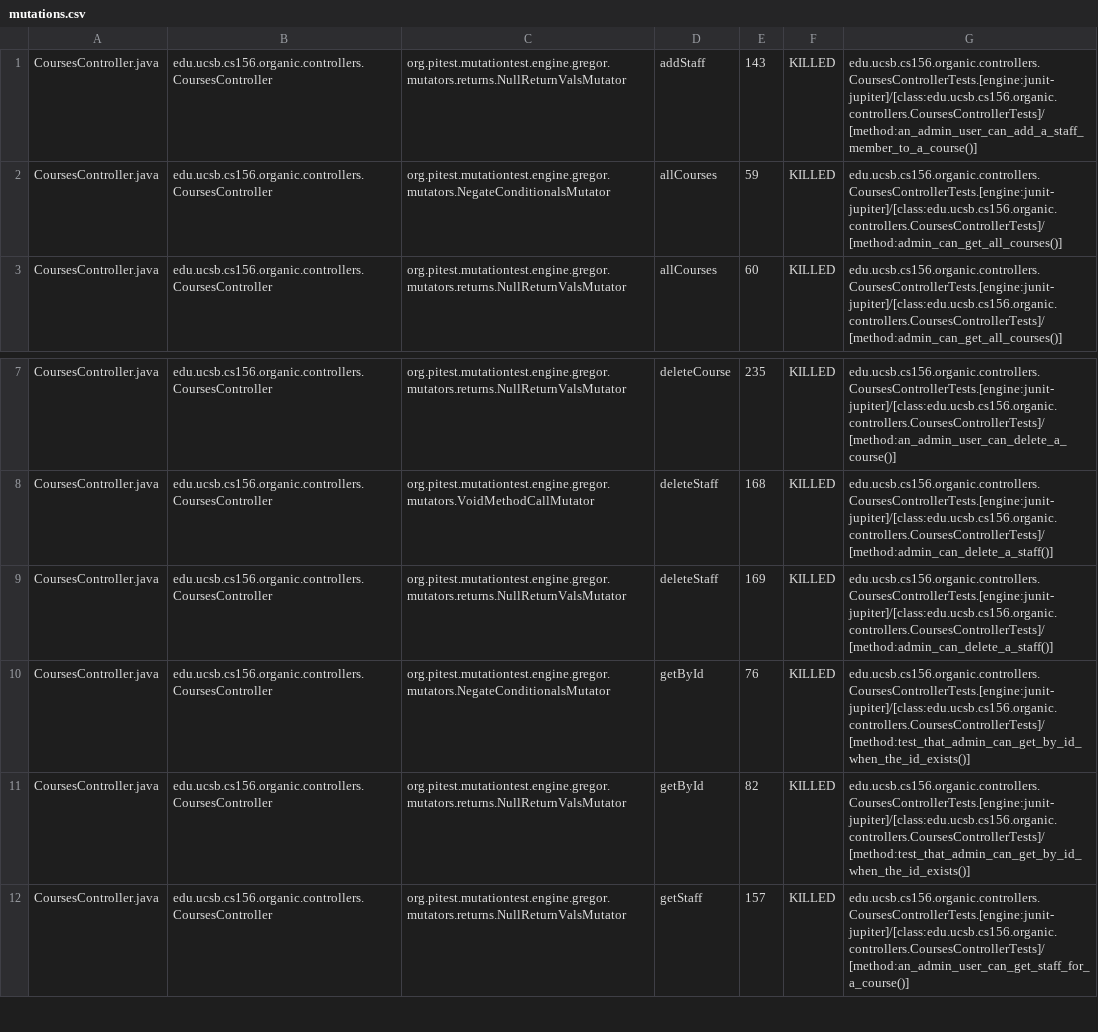
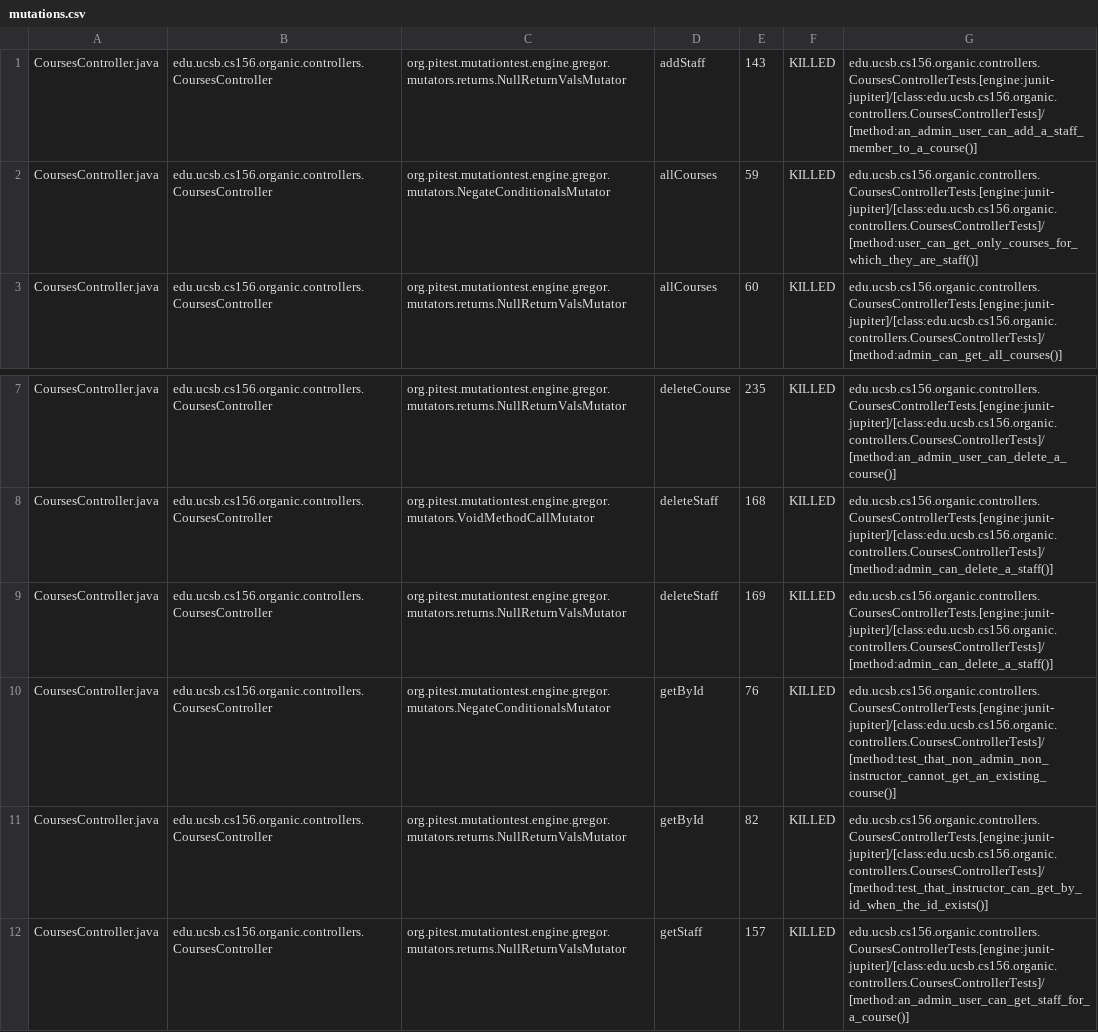
Before and after one commit to ucsb-cs156-s24/proj-organic-s24-5pm-2, a CSV file: prs/32/pitest/mutations.csv, drawn as a sheet; only a part is shown, gaps mark what is left out; the diff covers the shown part only.

Commit message:
Deploying to gh-pages from @ ucsb-cs156-s24/proj-organic-s24-5pm-2@18d9e1646547c96fcf5a8b1a48894ea63418c7ba 🚀

```diff
--- a/prs/32/pitest/mutations.csv
+++ b/prs/32/pitest/mutations.csv
@@ -1,3 +1,3 @@
 CoursesController.java,edu.ucsb.cs156.organic.controllers.CoursesController,org.pitest.mutationtest.engine.gregor.mutators.returns.NullReturnValsMutator,addStaff,143,KILLED,edu.ucsb.cs156.organic.controllers.CoursesControllerTests.[engine:junit-jupiter]/[class:edu.ucsb.cs156.organic.controllers.CoursesControllerTests]/[method:an_admin_user_can_add_a_staff_member_to_a_course()]
-CoursesController.java,edu.ucsb.cs156.organic.controllers.CoursesController,org.pitest.mutationtest.engine.gregor.mutators.NegateConditionalsMutator,allCourses,59,KILLED,edu.ucsb.cs156.organic.controllers.CoursesControllerTests.[engine:junit-jupiter]/[class:edu.ucsb.cs156.organic.controllers.CoursesControllerTests]/[method:admin_can_get_all_courses()]
+CoursesController.java,edu.ucsb.cs156.organic.controllers.CoursesController,org.pitest.mutationtest.engine.gregor.mutators.NegateConditionalsMutator,allCourses,59,KILLED,edu.ucsb.cs156.organic.controllers.CoursesControllerTests.[engine:junit-jupiter]/[class:edu.ucsb.cs156.organic.controllers.CoursesControllerTests]/[method:user_can_get_only_courses_for_which_they_are_staff()]
 CoursesController.java,edu.ucsb.cs156.organic.controllers.CoursesController,org.pitest.mutationtest.engine.gregor.mutators.returns.NullReturnValsMutator,allCourses,60,KILLED,edu.ucsb.cs156.organic.controllers.CoursesControllerTests.[engine:junit-jupiter]/[class:edu.ucsb.cs156.organic.controllers.CoursesControllerTests]/[method:admin_can_get_all_courses()]
@@ -9,4 +9,4 @@ CoursesController.java,edu.ucsb.cs156.organic.controllers.CoursesController,org.
 CoursesController.java,edu.ucsb.cs156.organic.controllers.CoursesController,org.pitest.mutationtest.engine.gregor.mutators.returns.NullReturnValsMutator,deleteStaff,169,KILLED,edu.ucsb.cs156.organic.controllers.CoursesControllerTests.[engine:junit-jupiter]/[class:edu.ucsb.cs156.organic.controllers.CoursesControllerTests]/[method:admin_can_delete_a_staff()]
-CoursesController.java,edu.ucsb.cs156.organic.controllers.CoursesController,org.pitest.mutationtest.engine.gregor.mutators.NegateConditionalsMutator,getById,76,KILLED,edu.ucsb.cs156.organic.controllers.CoursesControllerTests.[engine:junit-jupiter]/[class:edu.ucsb.cs156.organic.controllers.CoursesControllerTests]/[method:test_that_admin_can_get_by_id_when_the_id_exists()]
-CoursesController.java,edu.ucsb.cs156.organic.controllers.CoursesController,org.pitest.mutationtest.engine.gregor.mutators.returns.NullReturnValsMutator,getById,82,KILLED,edu.ucsb.cs156.organic.controllers.CoursesControllerTests.[engine:junit-jupiter]/[class:edu.ucsb.cs156.organic.controllers.CoursesControllerTests]/[method:test_that_admin_can_get_by_id_when_the_id_exists()]
+CoursesController.java,edu.ucsb.cs156.organic.controllers.CoursesController,org.pitest.mutationtest.engine.gregor.mutators.NegateConditionalsMutator,getById,76,KILLED,edu.ucsb.cs156.organic.controllers.CoursesControllerTests.[engine:junit-jupiter]/[class:edu.ucsb.cs156.organic.controllers.CoursesControllerTests]/[method:test_that_non_admin_non_instructor_cannot_get_an_existing_course()]
+CoursesController.java,edu.ucsb.cs156.organic.controllers.CoursesController,org.pitest.mutationtest.engine.gregor.mutators.returns.NullReturnValsMutator,getById,82,KILLED,edu.ucsb.cs156.organic.controllers.CoursesControllerTests.[engine:junit-jupiter]/[class:edu.ucsb.cs156.organic.controllers.CoursesControllerTests]/[method:test_that_instructor_can_get_by_id_when_the_id_exists()]
 CoursesController.java,edu.ucsb.cs156.organic.controllers.CoursesController,org.pitest.mutationtest.engine.gregor.mutators.returns.NullReturnValsMutator,getStaff,157,KILLED,edu.ucsb.cs156.organic.controllers.CoursesControllerTests.[engine:junit-jupiter]/[class:edu.ucsb.cs156.organic.controllers.CoursesControllerTests]/[method:an_admin_user_can_get_staff_for_a_course()]
```
Also changed, not shown: 19 edited cells elsewhere in this file, 17 other files.
